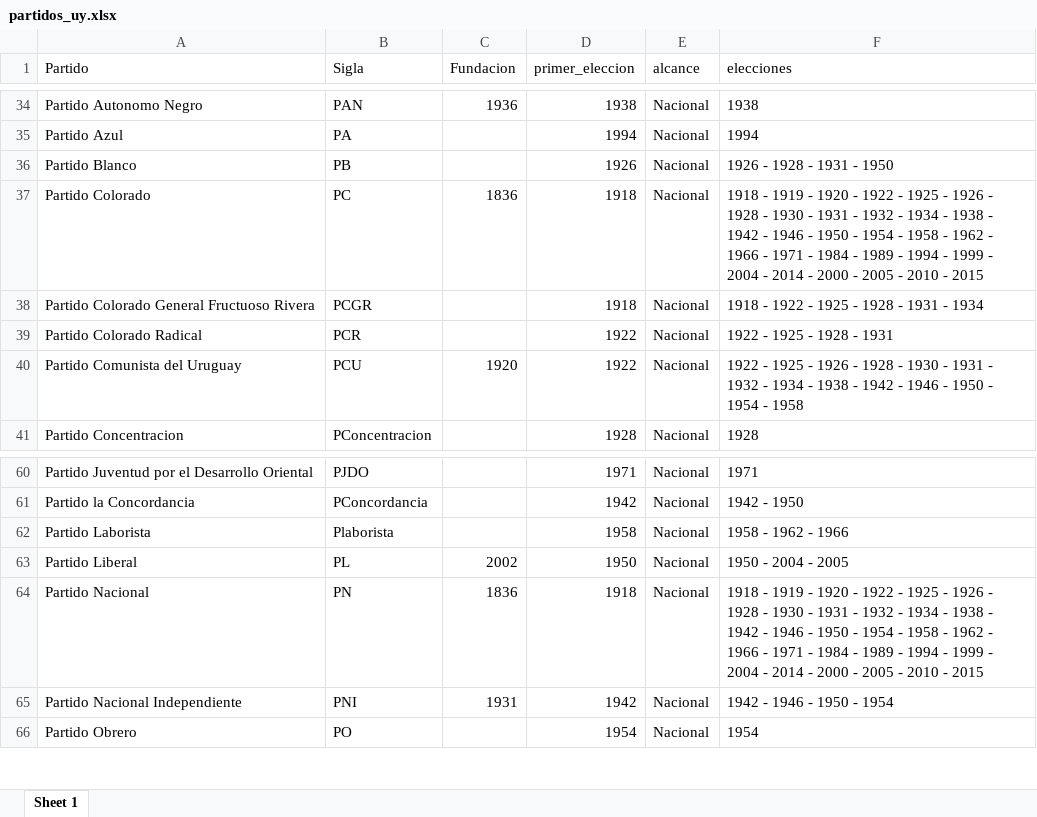
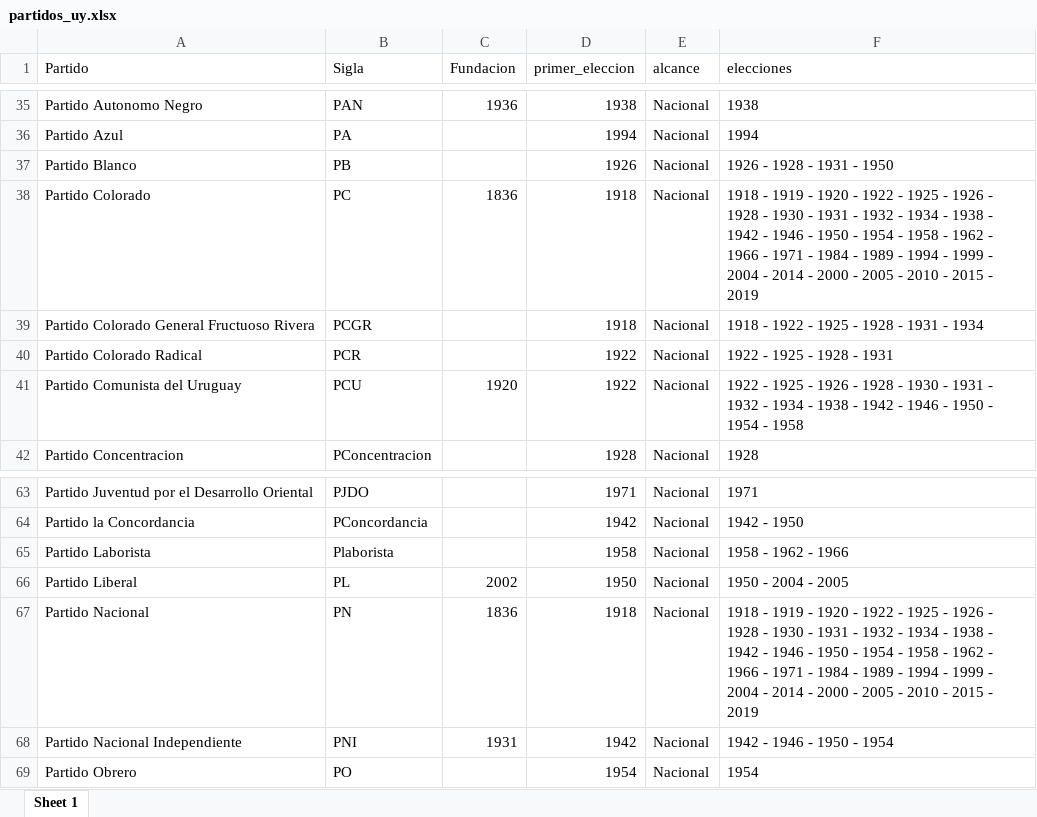
Before and after one commit to Nicolas-Schmidt/Boreluy, an Excel workbook: data-raw/partidos_uy.xlsx, sheet Sheet 1, drawn as a sheet; only a part is shown, gaps mark what is left out; values as stored, in another font and other column widths than the file's, no borders; addresses are those after the commit; the diff covers the shown part only; the diff names each change by its address in the sheet, - before the commit and + after, or states it on an @@ line.

```diff
--- a/data-raw/partidos_uy.xlsx (sheet Sheet 1)
+++ b/data-raw/partidos_uy.xlsx (sheet Sheet 1)
-F38 (elecciones): …- 2015
+F38 (elecciones): …- 2015 - 2019
-F67 (elecciones): …- 2015
+F67 (elecciones): …- 2015 - 2019
```
Also changed, not shown: 4 added rows and 6 edited cells elsewhere in this sheet, 13 other files.
